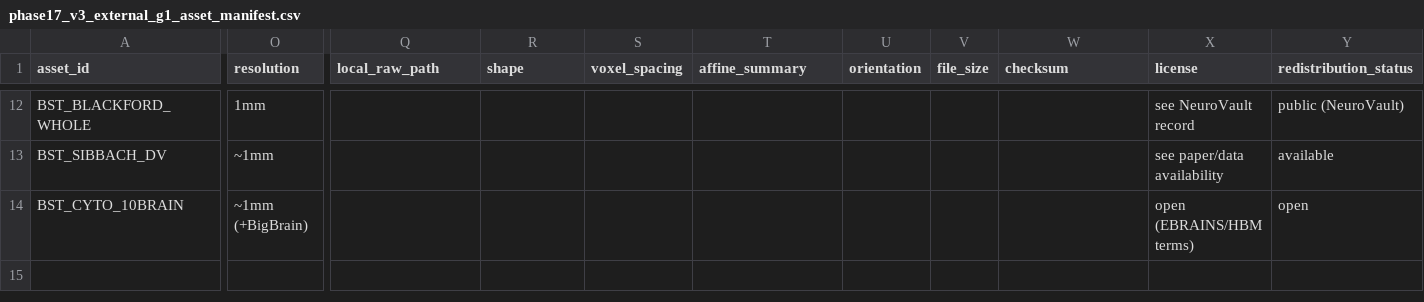
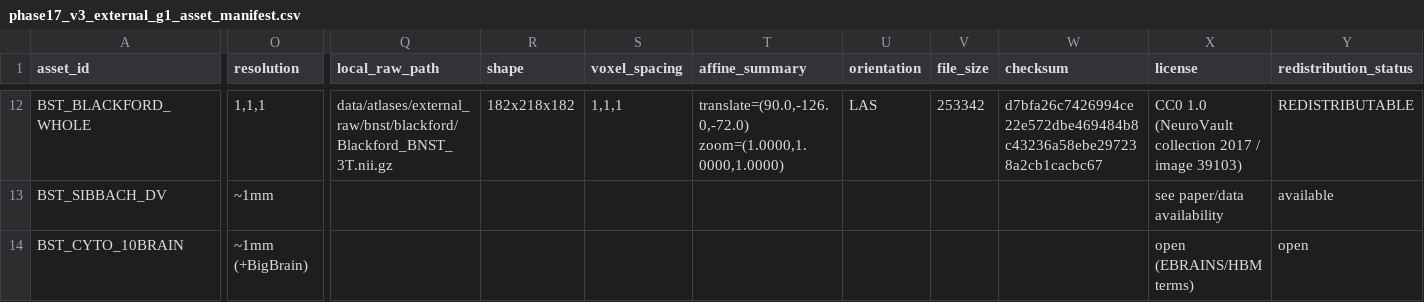
Before and after one commit to feezy777/NeuroGraphIQ_KG_marco, a CSV file: backend/data/integration/brainregion_direct_g1_phase16/phase17_v3_external_g1_asset_manifest.csv, drawn as a sheet; only a part is shown, gaps mark what is left out; the diff covers the shown part only; the diff names each change by its address in the sheet, - before the commit and + after, or states it on an @@ line.

```diff
--- a/backend/data/integration/brainregion_direct_g1_phase16/phase17_v3_external_g1_asset_manifest.csv
+++ b/backend/data/integration/brainregion_direct_g1_phase16/phase17_v3_external_g1_asset_manifest.csv
-O12 (resolution): 1mm
+O12 (resolution): 1,1,1
-Q12 (local_raw_path): (empty)
+Q12 (local_raw_path): data/atlases/external_raw/bnst/blackford/Blackford_BNST_3T.nii.gz
-R12 (shape): (empty)
+R12 (shape): 182x218x182
-S12 (voxel_spacing): (empty)
+S12 (voxel_spacing): 1,1,1
-T12 (affine_summary): (empty)
+T12 (affine_summary): translate=(90.0,-126.0,-72.0) zoom=(1.0000,1.0000,1.0000)
-U12 (orientation): (empty)
+U12 (orientation): LAS
-V12 (file_size): (empty)
+V12 (file_size): 253342
-W12 (checksum): (empty)
+W12 (checksum): d7bfa26c7426994ce22e572dbe469484b8c43236a58ebe297238a2cb1cacbc67
-X12 (license): see NeuroVault record
+X12 (license): CC0 1.0 (NeuroVault collection 2017 / image 39103)
-Y12 (redistribution_status): public (NeuroVault)
+Y12 (redistribution_status): REDISTRIBUTABLE
```
Also changed, not shown: 50 edited cells elsewhere in this file, 6 other files.
